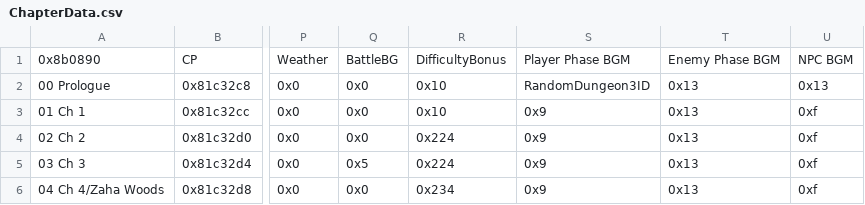
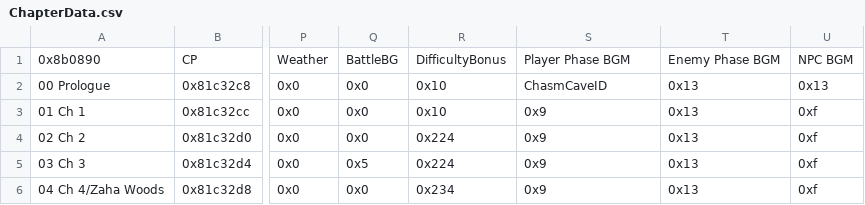
Before and after one commit to GigaExcalibur/Devotia, a CSV file: Tables/NightmareModules/ChapterData/ChapterData.csv, drawn as a sheet; only a part is shown, gaps mark what is left out; the diff names each change by its address in the sheet, - before the commit and + after, or states it on an @@ line.

```diff
--- a/Tables/NightmareModules/ChapterData/ChapterData.csv
+++ b/Tables/NightmareModules/ChapterData/ChapterData.csv
-S2: RandomDungeon3ID
+S2: ChasmCaveID
```
Also changed, not shown: 4 other files.
